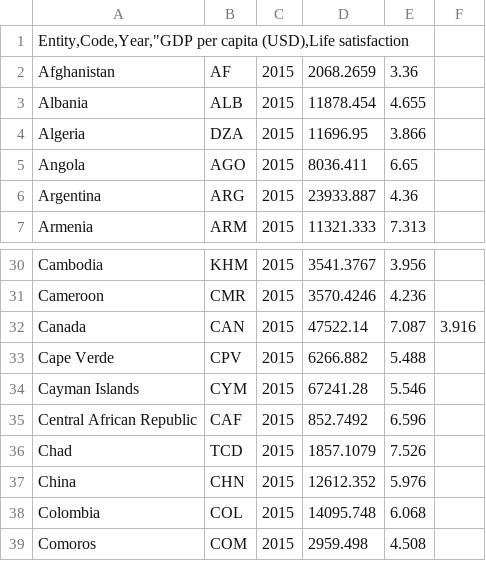
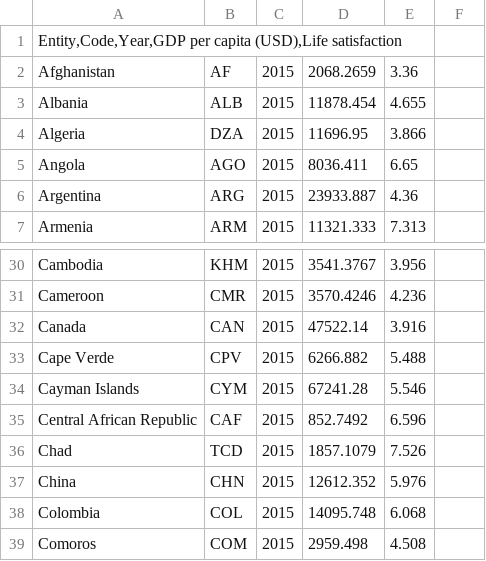
Before and after one commit to Aguedarc/yustin, a CSV file: YUSTIN SOLORZANO .csv, drawn as a sheet; only a part is shown, gaps mark what is left out.

Commit message:
Update YUSTIN SOLORZANO .csv

```diff
--- a/YUSTIN SOLORZANO .csv
+++ b/YUSTIN SOLORZANO .csv
@@ -1,2 +1,2 @@
-"Entity,Code,Year,""GDP per capita (USD),Life satisfaction"
+"Entity,Code,Year,GDP per capita (USD),Life satisfaction"
 Afghanistan,AF,2015,2068.2659,3.36
@@ -31,3 +31,3 @@ Cambodia,KHM,2015,3541.3767,3.956
 Cameroon,CMR,2015,3570.4246,4.236
-Canada,CAN,2015,47522.14,7.087,3.916
+Canada,CAN,2015,47522.14,3.916
 Cape Verde,CPV,2015,6266.882,5.488
```
